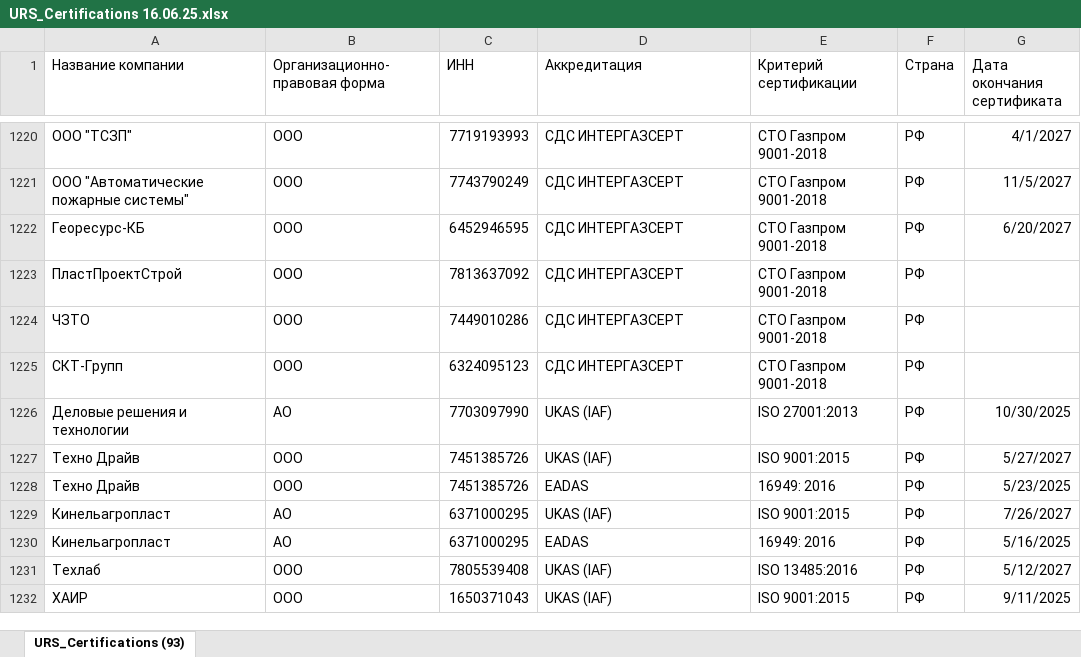
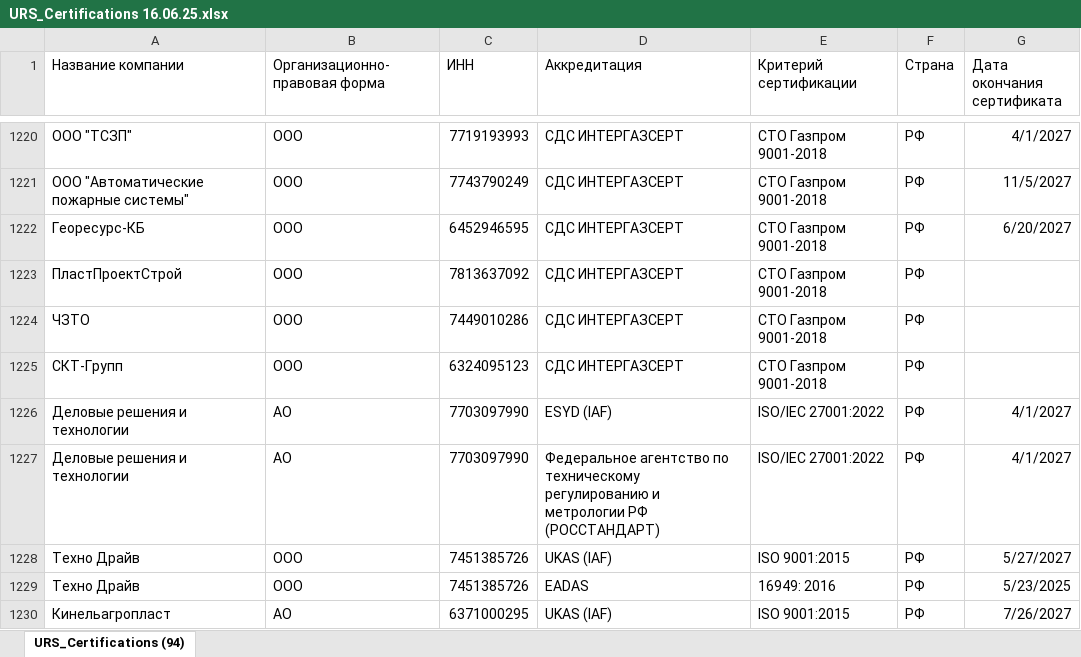
Before and after one commit to Legenda1cr/Legendacompany, an Excel workbook: URS_Certifications 16.06.25.xlsx, sheet URS_Certifications (94), drawn as a sheet; only a part is shown, gaps mark what is left out; the shorter side is filled out with more unchanged rows; values as stored, in another font and other column widths than the file's, no borders; the diff names each change by its address in the sheet, - before the commit and + after, or states it on an @@ line.

Commit message:
da

```diff
--- a/URS_Certifications 16.06.25.xlsx (sheet URS_Certifications (94))
+++ b/URS_Certifications 16.06.25.xlsx (sheet URS_Certifications (94))
-sheet tab: URS_Certifications (93)
+sheet tab: URS_Certifications (94)
-D1226 (Аккредитация): UKAS (IAF)
+D1226 (Аккредитация): ESYD (IAF)
-E1226 (Критерий сертификации): ISO 27001:2013
+E1226 (Критерий сертификации): ISO/IEC 27001:2022
-G1226 (Дата окончания сертификата): 10/30/2025
+G1226 (Дата окончания сертификата): 4/1/2027
+row 1227: Деловые решения и технологии | АО | 7703097990 | Федеральное агентство по техническому регулированию и метрологии РФ (РОССТАНДАРТ) | ISO/IEC 27001:2022 | РФ | 4/1/2027
```
